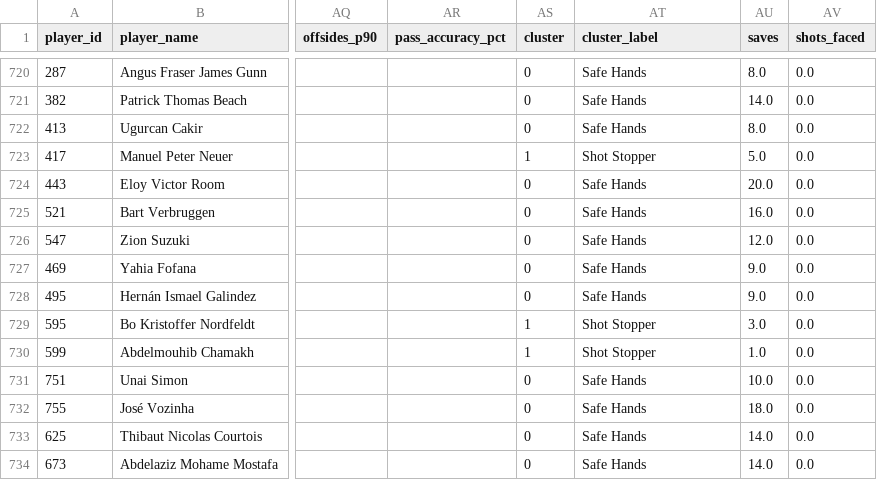
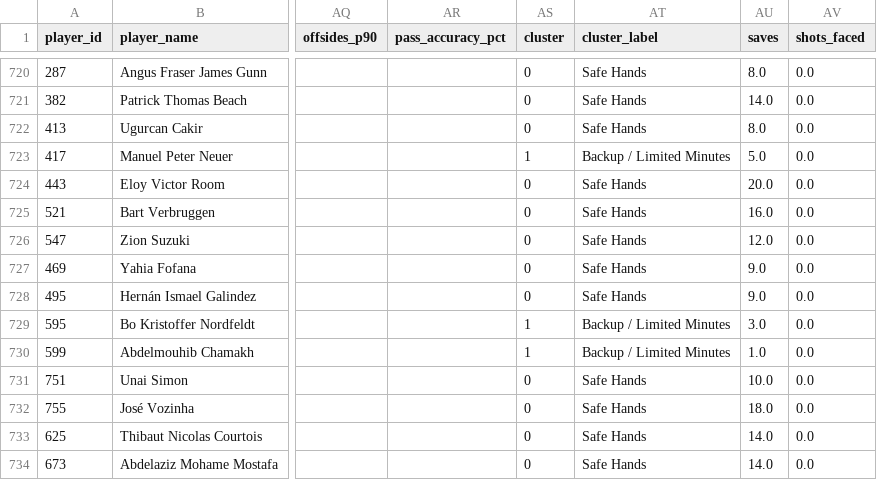
Before and after one commit to chienchien1232/Python-Project, a CSV file: data/processed/analytics/player_clusters.csv, drawn as a sheet; only a part is shown, gaps mark what is left out; the diff covers the shown part only; the diff names each change by its address in the sheet, - before the commit and + after, or states it on an @@ line.

```diff
--- a/data/processed/analytics/player_clusters.csv
+++ b/data/processed/analytics/player_clusters.csv
-AT723 (cluster_label): Shot Stopper
+AT723 (cluster_label): Backup / Limited Minutes
-AT729:AT730 (cluster_label): Shot Stopper
+AT729:AT730 (cluster_label): Backup / Limited Minutes
```
Also changed, not shown: 11 edited cells elsewhere in this file, data/processed/analytics/cluster_profile_outfield.csv, data/processed/analytics/market_value_estimates.csv, 30 other files.
